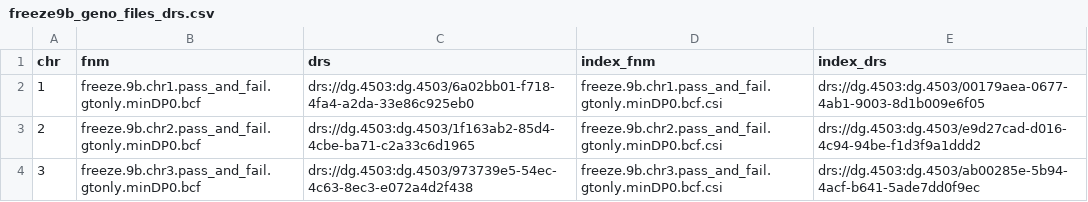
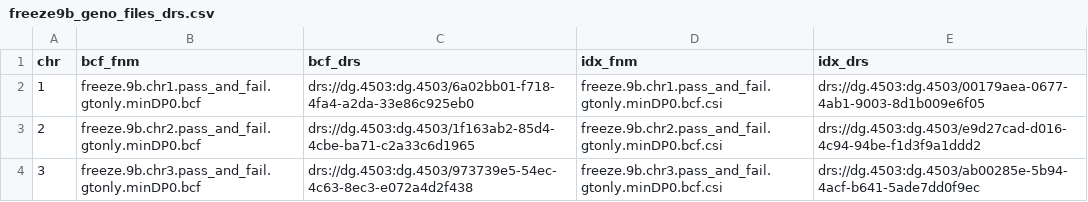
Before and after one commit to kwesterman/gxpa-lcms, a CSV file: freeze9b_geno_files_drs.csv, drawn as a sheet; only a part is shown.

```diff
--- a/freeze9b_geno_files_drs.csv
+++ b/freeze9b_geno_files_drs.csv
@@ -1,2 +1,2 @@
-chr,fnm,drs,index_fnm,index_drs
+chr,bcf_fnm,bcf_drs,idx_fnm,idx_drs
 1,freeze.9b.chr1.pass_and_fail.gtonly.minDP0.bcf,drs://dg.4503:dg.4503/6a02bb01-f718-4fa4-a2da-33e86c925eb0,freeze.9b.chr1.pass_and_fail.gtonly.minDP0.bcf.csi,drs://dg.4503:dg.4503/00179aea-0677-4ab1-9003-8d1b009e6f05
```
Also changed, not shown: 4 other files.
